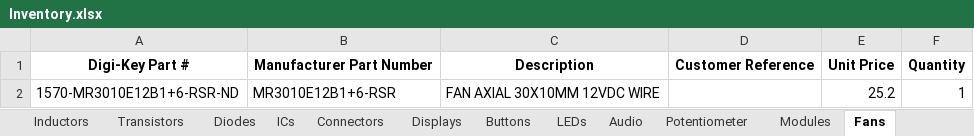
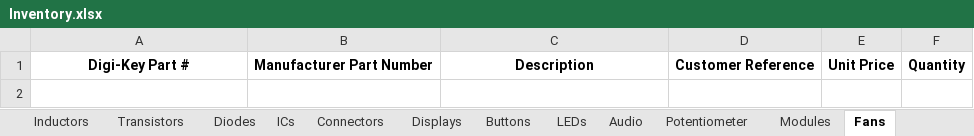
Before and after one commit to Thomas1B/Electronics-Inventory-Program, an Excel workbook: Saved_Lists/Inventory.xlsx, sheet Fans, drawn as a sheet; values as stored, in another font and other column widths than the file's, no borders; the diff names each change by its address in the sheet, - before the commit and + after, or states it on an @@ line.

Commit message:
updated inventory

```diff
--- a/Saved_Lists/Inventory.xlsx (sheet Fans)
+++ b/Saved_Lists/Inventory.xlsx (sheet Fans)
-row 2: 1570-MR3010E12B1+6-RSR-ND | MR3010E12B1+6-RSR | FAN AXIAL 30X10MM 12VDC WIRE |  | 25.2 | 1
```
Also changed, not shown: sheet ACDC Converters, sheet Audio.
